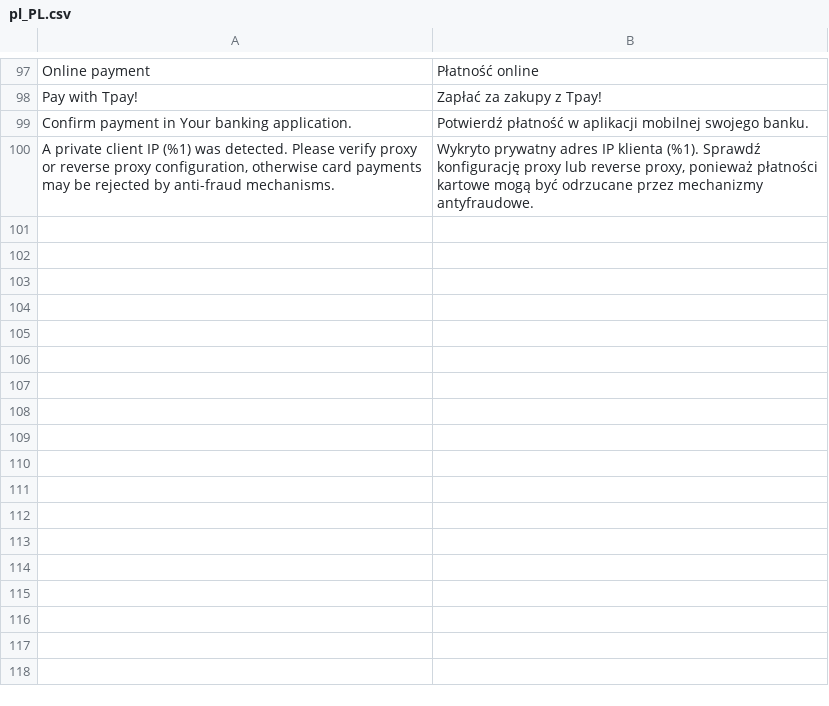
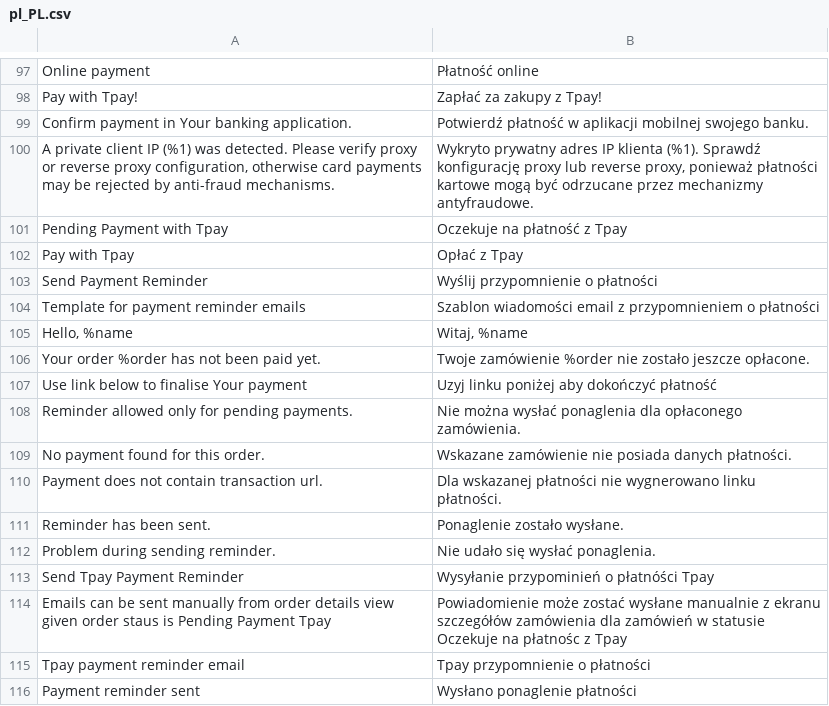
Before and after one commit to tpay-com/tpay-magento2-basic, a CSV file: i18n/pl_PL.csv, drawn as a sheet; only a part is shown, gaps mark what is left out.

Commit message:
Payment retry features (#110)

```diff
--- a/i18n/pl_PL.csv
+++ b/i18n/pl_PL.csv
@@ -100 +100,17 @@
 "A private client IP (%1) was detected. Please verify proxy or reverse proxy configuration, otherwise card payments may be rejected by anti-fraud mechanisms.","Wykryto prywatny adres IP klienta (%1). Sprawdź konfigurację proxy lub reverse proxy, ponieważ płatności kartowe mogą być odrzucane przez mechanizmy antyfraudowe."
+"Pending Payment with Tpay","Oczekuje na płatność z Tpay"
+"Pay with Tpay","Opłać z Tpay"
+"Send Payment Reminder","Wyślij przypomnienie o płatności"
+"Template for payment reminder emails","Szablon wiadomości email z przypomnieniem o płatności"
+"Hello, %name","Witaj, %name"
+"Your order %order has not been paid yet.","Twoje zamówienie %order nie zostało jeszcze opłacone."
+"Use link below to finalise Your payment","Uzyj linku poniżej aby dokończyć płatność"
+"Reminder allowed only for pending payments.","Nie można wysłać ponaglenia dla opłaconego zamówienia."
+"No payment found for this order.","Wskazane zamówienie nie posiada danych płatności."
+"Payment does not contain transaction url.","Dla wskazanej płatności nie wygnerowano linku płatności."
+"Reminder has been sent.","Ponaglenie zostało wysłane."
+"Problem during sending reminder.","Nie udało się wysłać ponaglenia."
+"Send Tpay Payment Reminder","Wysyłanie przypominień o płatnóści Tpay"
+"Emails can be sent manually from order details view given order staus is Pending Payment Tpay","Powiadomienie może zostać wysłane manualnie z ekranu szczegółów zamówienia dla zamówień w statusie Oczekuje na płatnośc z Tpay"
+"Tpay payment reminder email","Tpay przypomnienie o płatności"
+"Payment reminder sent","Wysłano ponaglenie płatności"
```
Also changed, not shown: 22 other files.
